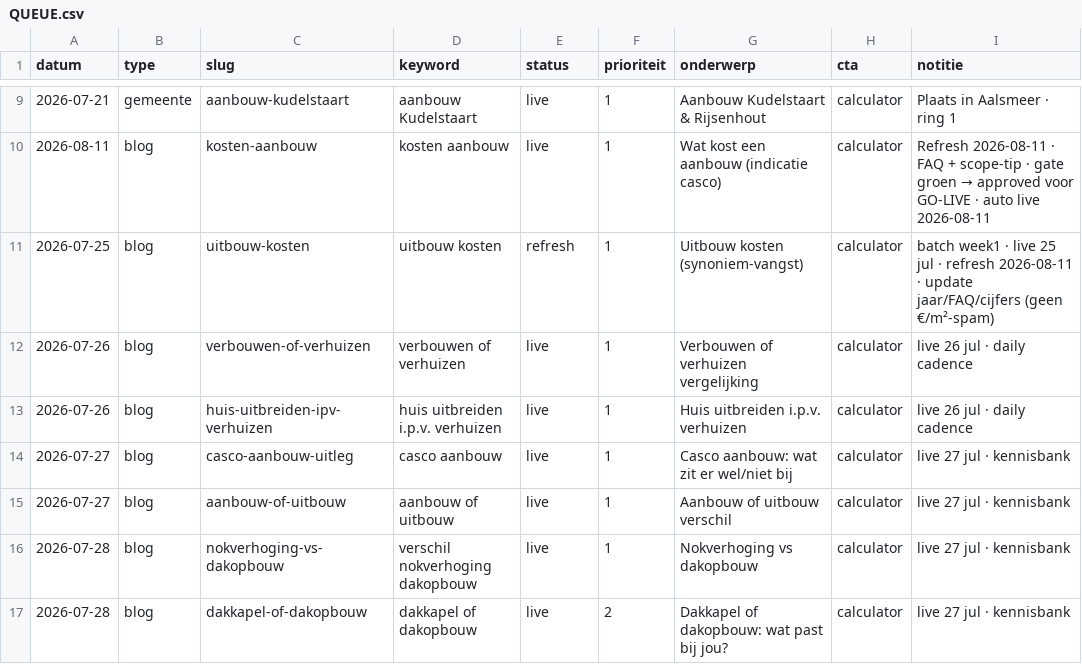
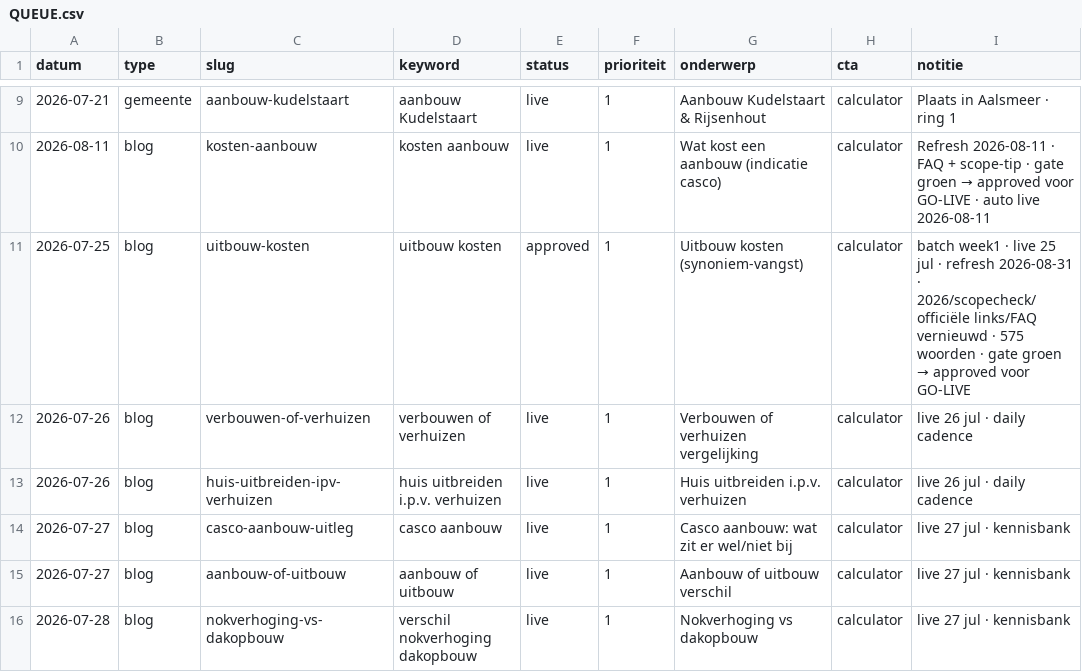
Before and after one commit to Koenpenha/aanbouwdirect-web, a CSV file: _seo/QUEUE.csv, drawn as a sheet; only a part is shown, gaps mark what is left out; the shorter side is filled out with more unchanged rows.

```diff
--- a/_seo/QUEUE.csv
+++ b/_seo/QUEUE.csv
@@ -10,3 +10,3 @@ datum,type,slug,keyword,status,prioriteit,onderwerp,cta,notitie
 2026-08-11,blog,kosten-aanbouw,kosten aanbouw,live,1,Wat kost een aanbouw (indicatie casco),calculator,Refresh 2026-08-11 · FAQ + scope-tip · gate groen → approved voor GO-LIVE · auto live 2026-08-11
-2026-07-25,blog,uitbouw-kosten,uitbouw kosten,refresh,1,Uitbouw kosten (synoniem-vangst),calculator,batch week1 · live 25 jul · refresh 2026-08-11 · update jaar/FAQ/cijfers (geen €/m²-spam)
+2026-07-25,blog,uitbouw-kosten,uitbouw kosten,approved,1,Uitbouw kosten (synoniem-vangst),calculator,batch week1 · live 25 jul · refresh 2026-08-31 · 2026/scopecheck/officiële links/FAQ vernieuwd · 575 woorden · gate groen → approved voor GO-LIVE
 2026-07-26,blog,verbouwen-of-verhuizen,verbouwen of verhuizen,live,1,Verbouwen of verhuizen vergelijking,calculator,live 26 jul · daily cadence
```
Also changed, not shown: 2 other files.
